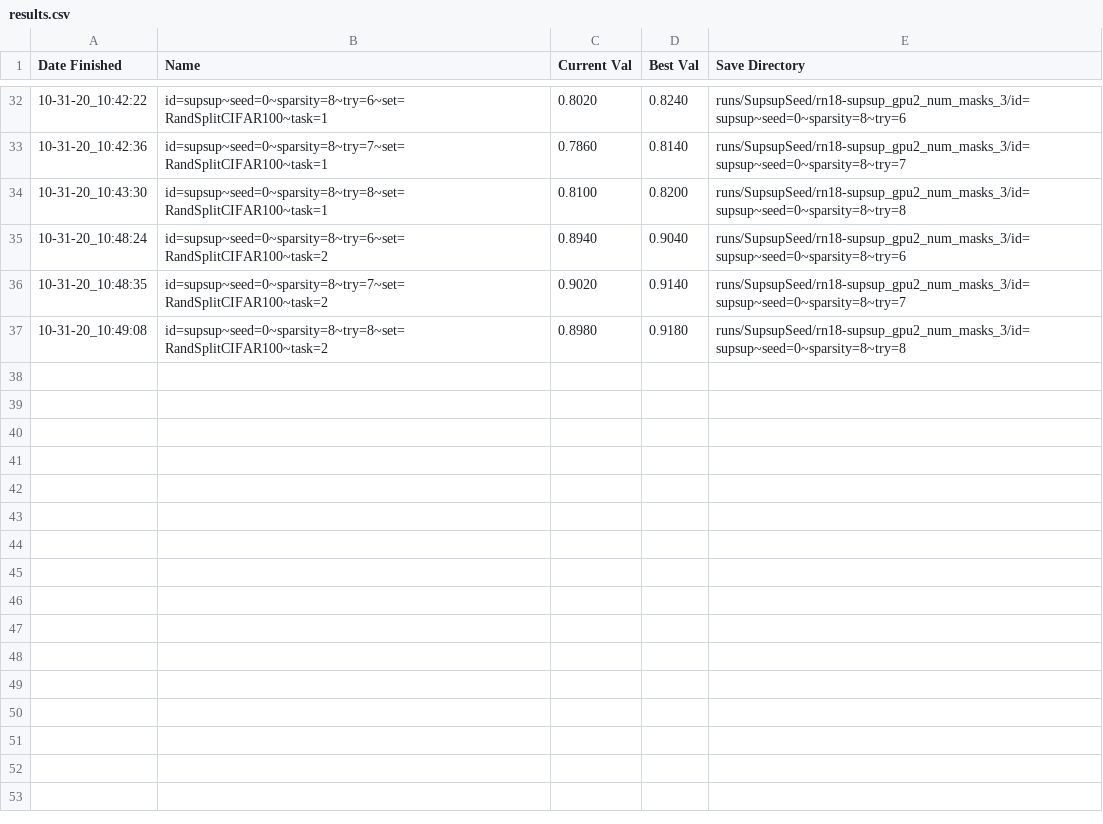
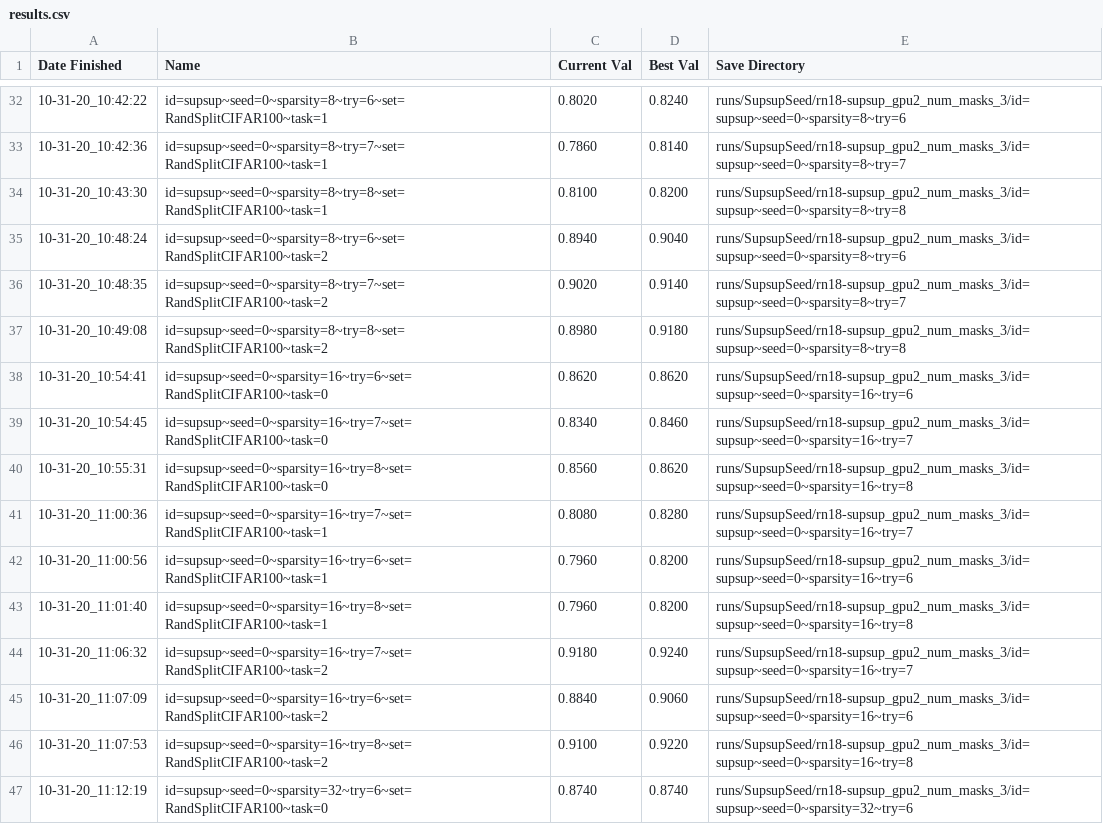
Before and after one commit to DSGA1006-Capstone-Team/supsup, a CSV file: runs/SupsupSeed/rn18-supsup_gpu2_num_masks_3/results.csv, drawn as a sheet; only a part is shown, gaps mark what is left out.

```diff
--- a/runs/SupsupSeed/rn18-supsup_gpu2_num_masks_3/results.csv
+++ b/runs/SupsupSeed/rn18-supsup_gpu2_num_masks_3/results.csv
@@ -37 +37,11 @@ Date Finished,Name,Current Val,Best Val,Save Directory
 10-31-20_10:49:08, id=supsup~seed=0~sparsity=8~try=8~set=RandSplitCIFAR100~task=2, 0.8980, 0.9180, runs/SupsupSeed/rn18-supsup_gpu2_num_masks_3/id=supsup~seed=0~sparsity=8~try=8
+10-31-20_10:54:41, id=supsup~seed=0~sparsity=16~try=6~set=RandSplitCIFAR100~task=0, 0.8620, 0.8620, runs/SupsupSeed/rn18-supsup_gpu2_num_masks_3/id=supsup~seed=0~sparsity=16~try=6
+10-31-20_10:54:45, id=supsup~seed=0~sparsity=16~try=7~set=RandSplitCIFAR100~task=0, 0.8340, 0.8460, runs/SupsupSeed/rn18-supsup_gpu2_num_masks_3/id=supsup~seed=0~sparsity=16~try=7
+10-31-20_10:55:31, id=supsup~seed=0~sparsity=16~try=8~set=RandSplitCIFAR100~task=0, 0.8560, 0.8620, runs/SupsupSeed/rn18-supsup_gpu2_num_masks_3/id=supsup~seed=0~sparsity=16~try=8
+10-31-20_11:00:36, id=supsup~seed=0~sparsity=16~try=7~set=RandSplitCIFAR100~task=1, 0.8080, 0.8280, runs/SupsupSeed/rn18-supsup_gpu2_num_masks_3/id=supsup~seed=0~sparsity=16~try=7
+10-31-20_11:00:56, id=supsup~seed=0~sparsity=16~try=6~set=RandSplitCIFAR100~task=1, 0.7960, 0.8200, runs/SupsupSeed/rn18-supsup_gpu2_num_masks_3/id=supsup~seed=0~sparsity=16~try=6
+10-31-20_11:01:40, id=supsup~seed=0~sparsity=16~try=8~set=RandSplitCIFAR100~task=1, 0.7960, 0.8200, runs/SupsupSeed/rn18-supsup_gpu2_num_masks_3/id=supsup~seed=0~sparsity=16~try=8
+10-31-20_11:06:32, id=supsup~seed=0~sparsity=16~try=7~set=RandSplitCIFAR100~task=2, 0.9180, 0.9240, runs/SupsupSeed/rn18-supsup_gpu2_num_masks_3/id=supsup~seed=0~sparsity=16~try=7
+10-31-20_11:07:09, id=supsup~seed=0~sparsity=16~try=6~set=RandSplitCIFAR100~task=2, 0.8840, 0.9060, runs/SupsupSeed/rn18-supsup_gpu2_num_masks_3/id=supsup~seed=0~sparsity=16~try=6
+10-31-20_11:07:53, id=supsup~seed=0~sparsity=16~try=8~set=RandSplitCIFAR100~task=2, 0.9100, 0.9220, runs/SupsupSeed/rn18-supsup_gpu2_num_masks_3/id=supsup~seed=0~sparsity=16~try=8
+10-31-20_11:12:19, id=supsup~seed=0~sparsity=32~try=6~set=RandSplitCIFAR100~task=0, 0.8740, 0.8740, runs/SupsupSeed/rn18-supsup_gpu2_num_masks_3/id=supsup~seed=0~sparsity=32~try=6
```
Also changed, not shown: 6 other files.
